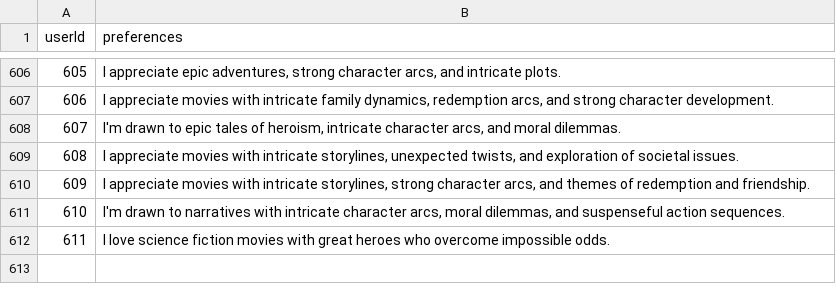
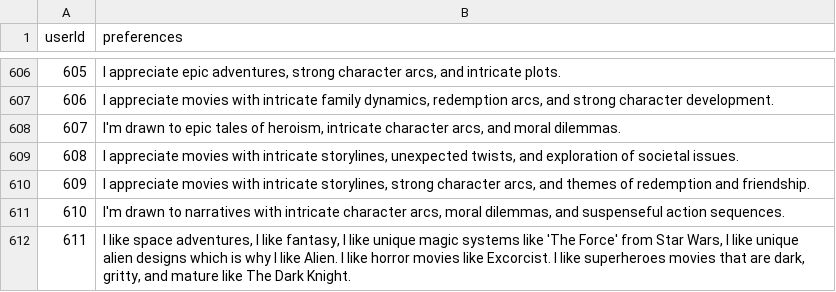
Before and after one commit to Windz-GameDev/Recommendation-Systems-Research, a CSV file: Datasets/Movie_Lens_Datasets/ml-latest-small/preferences.csv, drawn as a sheet; only a part is shown, gaps mark what is left out.

Commit message:
Go

```diff
--- a/Datasets/Movie_Lens_Datasets/ml-latest-small/preferences.csv
+++ b/Datasets/Movie_Lens_Datasets/ml-latest-small/preferences.csv
@@ -611,2 +611,2 @@ userId,preferences
 610,"I'm drawn to narratives with intricate character arcs, moral dilemmas, and suspenseful action sequences."
-611,I love science fiction movies with great heroes who overcome impossible odds.
+611,"I like space adventures, I like fantasy, I like unique magic systems like 'The Force' from Star Wars, I like unique alien designs which is why I like Alien. I like horror movies like Excorcist. I like superheroes movies that are dark, gritty, and mature like The Dark Knight."
```
